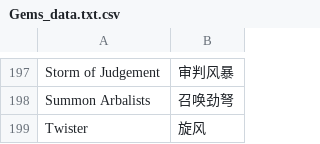
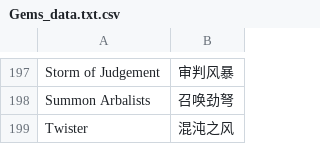
Before and after one commit to Chuanhsing/PoeCharm, a CSV file: PoeCharm/Pob/translate_cn/Gems_data.txt.csv, drawn as a sheet; only a part is shown, gaps mark what is left out; the diff names each change by its address in the sheet, - before the commit and + after, or states it on an @@ line.

```diff
--- a/PoeCharm/Pob/translate_cn/Gems_data.txt.csv
+++ b/PoeCharm/Pob/translate_cn/Gems_data.txt.csv
-B199: 旋风
+B199: 混沌之风
```
Also changed, not shown: PoeCharm/Pob/translate_cn/Flask_tag.csv, PoeCharm/Pob/translate_cn/Items_Gems.txt.csv, 10 other files.
